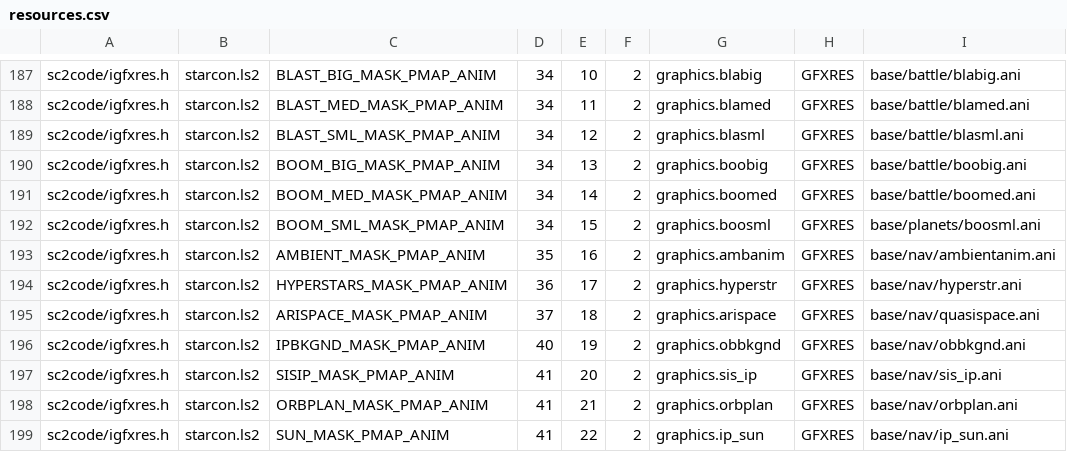
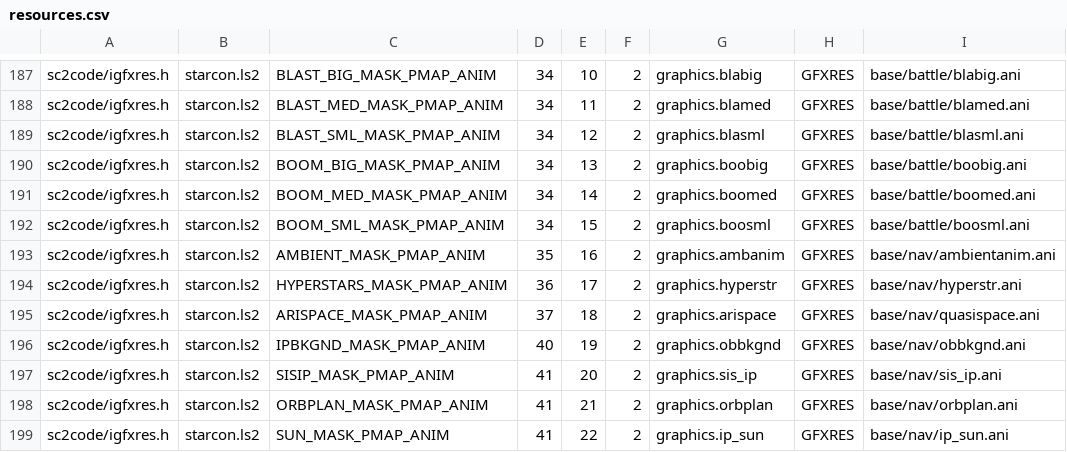
Before and after one commit to juj/sc2-uqm, a CSV file: tools/resmap/resources.csv, drawn as a sheet; only a part is shown, gaps mark what is left out.

Commit message:
Fixed an infelicity in the content move regarding boosml.ani
git-svn-id: svn://svn.code.sf.net/p/sc2/code/trunk@2991 8092fc87-c524-0410-9efc-e669fe64eaf9

```diff
--- a/tools/resmap/resources.csv
+++ b/tools/resmap/resources.csv
@@ -191,3 +191,3 @@ sc2code/igfxres.h,starcon.ls2,BOOM_BIG_MASK_PMAP_ANIM,34,13,2,graphics.boobig,GF
 sc2code/igfxres.h,starcon.ls2,BOOM_MED_MASK_PMAP_ANIM,34,14,2,graphics.boomed,GFXRES,base/battle/boomed.ani
-sc2code/igfxres.h,starcon.ls2,BOOM_SML_MASK_PMAP_ANIM,34,15,2,graphics.boosml,GFXRES,base/planets/boosml.ani
+sc2code/igfxres.h,starcon.ls2,BOOM_SML_MASK_PMAP_ANIM,34,15,2,graphics.boosml,GFXRES,base/battle/boosml.ani
 sc2code/igfxres.h,starcon.ls2,AMBIENT_MASK_PMAP_ANIM,35,16,2,graphics.ambanim,GFXRES,base/nav/ambientanim.ani
```
Also changed, not shown: 4 other files.
